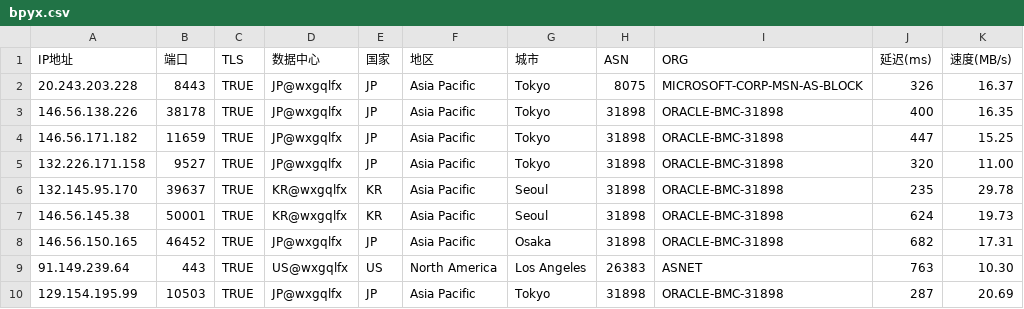
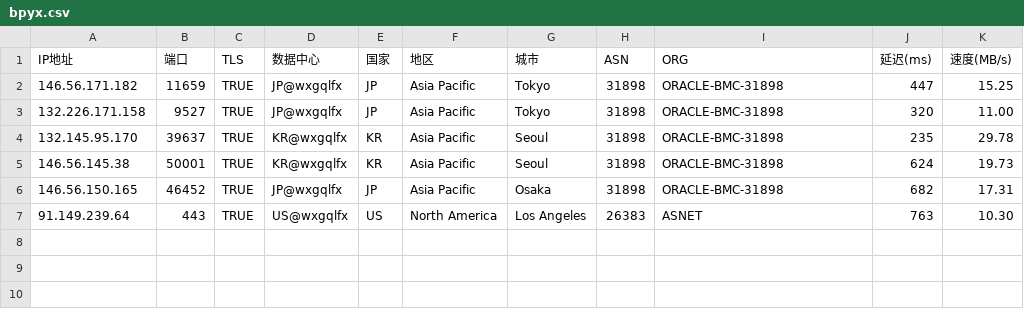
Before and after one commit to wentao883/TG-wxgqlfx_ZBDW, a CSV file: bpyx.csv, drawn as a sheet; the diff names each change by its address in the sheet, - before the commit and + after, or states it on an @@ line.

Commit message:
Update bpyx.csv

```diff
--- a/bpyx.csv
+++ b/bpyx.csv
-row 2: 20.243.203.228 | 8443 | TRUE | JP@wxgqlfx | JP | Asia Pacific | Tokyo | 8075 | MICROSOFT-CORP-MSN-AS-BLOCK | 326 | 16.37
-row 3: 146.56.138.226 | 38178 | TRUE | JP@wxgqlfx | JP | Asia Pacific | Tokyo | 31898 | ORACLE-BMC-31898 | 400 | 16.35
-row 10: 129.154.195.99 | 10503 | TRUE | JP@wxgqlfx | JP | Asia Pacific | Tokyo | 31898 | ORACLE-BMC-31898 | 287 | 20.69
```
